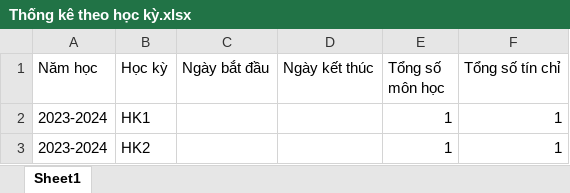
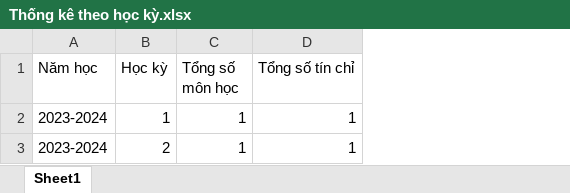
Before and after one commit to tranvandat05032002/manager-student-api, an Excel workbook: Thống kê theo học kỳ.xlsx, sheet Sheet1, drawn as a sheet; values as stored, in another font and other column widths than the file's, no borders; the diff names each change by its address in the sheet, - before the commit and + after, or states it on an @@ line.

```diff
--- a/Thống kê theo học kỳ.xlsx (sheet Sheet1)
+++ b/Thống kê theo học kỳ.xlsx (sheet Sheet1)
-column C (Ngày bắt đầu), empty
-column D (Ngày kết thúc), empty
-B2 (Học kỳ): HK1
+B2 (Học kỳ): 1
-B3 (Học kỳ): HK2
+B3 (Học kỳ): 2
```
Also changed, not shown: 11 other files.
